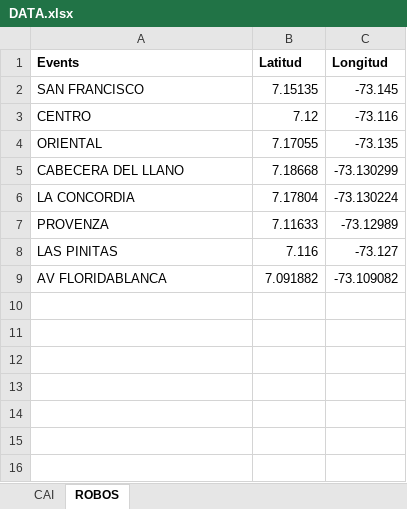
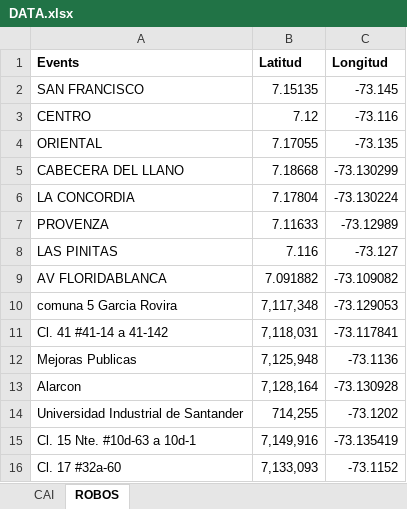
Before and after one commit to javiersee/Modelo-simulacion-delitos-, an Excel workbook: DATA.xlsx, sheet ROBOS, drawn as a sheet; values as stored, in another font and other column widths than the file's, no borders; the diff names each change by its address in the sheet, - before the commit and + after, or states it on an @@ line.

```diff
--- a/DATA.xlsx (sheet ROBOS)
+++ b/DATA.xlsx (sheet ROBOS)
+row 10: comuna 5 Garcia Rovira | 7,117,348 | -73.129053
+row 11: Cl. 41 #41-14 a 41-142 | 7,118,031 | -73.117841
+row 12: Mejoras Publicas | 7,125,948 | -73.1136
+row 13: Alarcon | 7,128,164 | -73.130928
+row 14: Universidad Industrial de Santander | 714,255 | -73.1202
+row 15: Cl. 15 Nte. #10d-63 a 10d-1 | 7,149,916 | -73.135419
+row 16: Cl. 17 #32a-60 | 7,133,093 | -73.1152
```
Also changed, not shown: sheet CAI, 5 other files.
